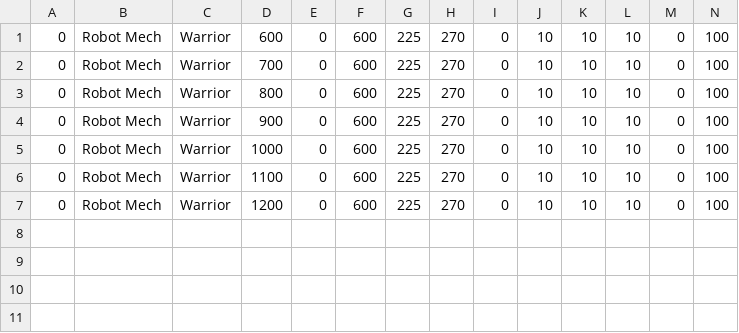
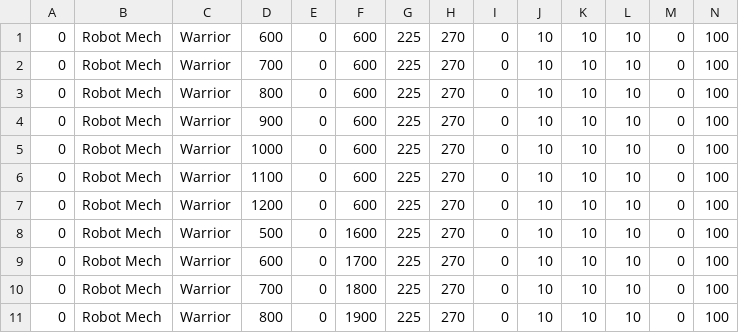
Before and after one commit to azalea19/Engine, a CSV file: OpenGLEngine/OpenGLEngine/SaveData/NPC_Data.csv, drawn as a sheet; only a part is shown; rows hold the shown columns only; the diff names each change by its address in the sheet, - before the commit and + after, or states it on an @@ line.

```diff
--- a/OpenGLEngine/OpenGLEngine/SaveData/NPC_Data.csv
+++ b/OpenGLEngine/OpenGLEngine/SaveData/NPC_Data.csv
+row 8: 0 | Robot Mech | Warrior | 500 | 0 | 1600 | 225 | 270 | 0 | 10 | 10 | 10 | 0 | 100
+row 9: 0 | Robot Mech | Warrior | 600 | 0 | 1700 | 225 | 270 | 0 | 10 | 10 | 10 | 0 | 100
+row 10: 0 | Robot Mech | Warrior | 700 | 0 | 1800 | 225 | 270 | 0 | 10 | 10 | 10 | 0 | 100
+row 11: 0 | Robot Mech | Warrior | 800 | 0 | 1900 | 225 | 270 | 0 | 10 | 10 | 10 | 0 | 100
```
Also changed, not shown: 8 other files.
